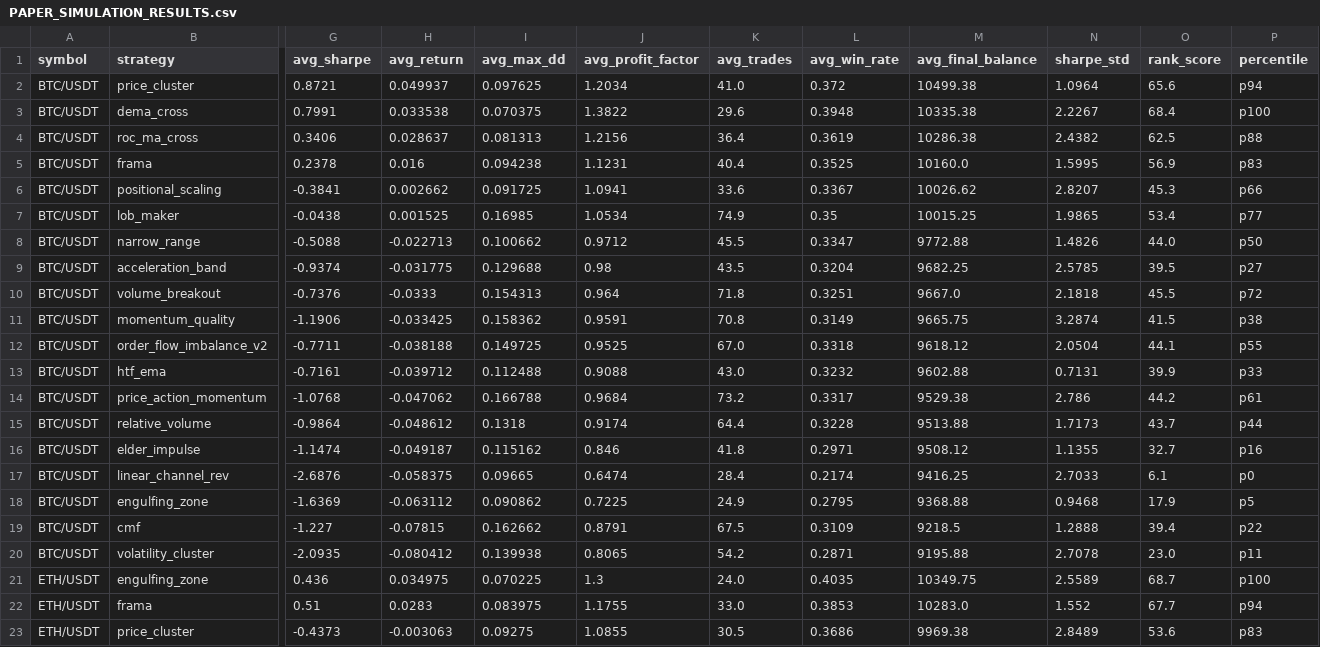
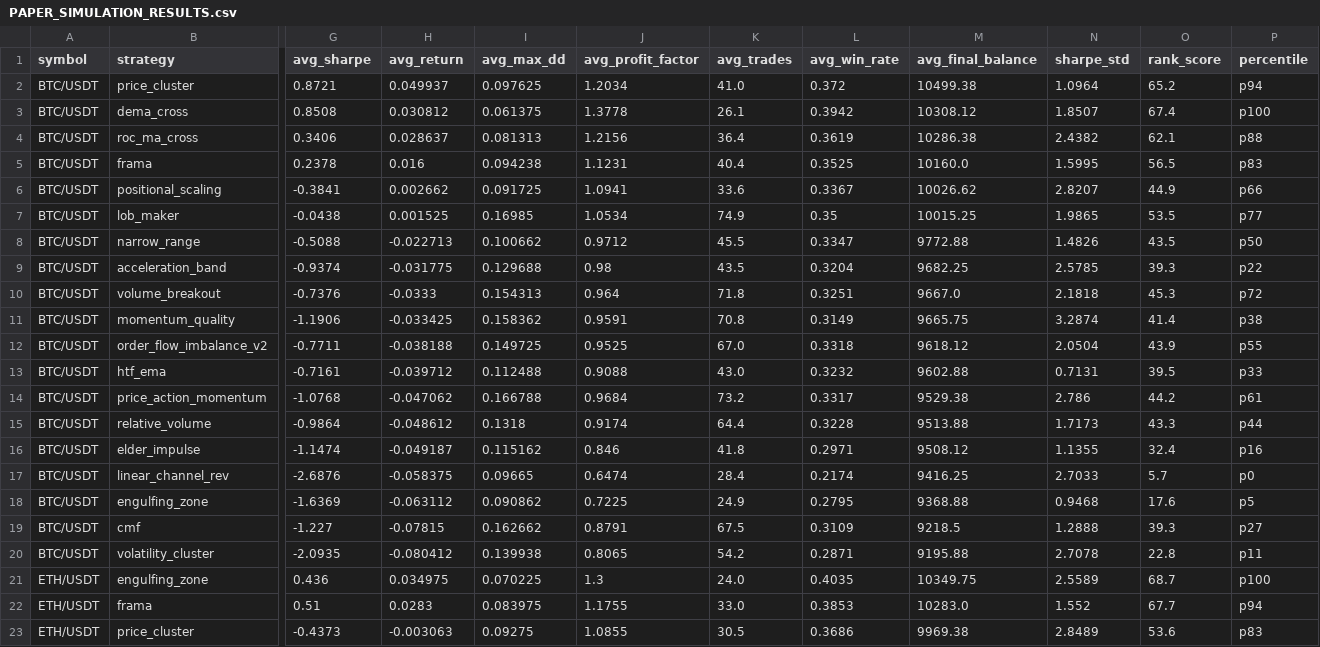
Before and after one commit to tjgus108/Trading, a CSV file: .claude-state/PAPER_SIMULATION_RESULTS.csv, drawn as a sheet; only a part is shown, gaps mark what is left out; the diff covers the shown part only; the diff names each change by its address in the sheet, - before the commit and + after, or states it on an @@ line.

```diff
--- a/.claude-state/PAPER_SIMULATION_RESULTS.csv
+++ b/.claude-state/PAPER_SIMULATION_RESULTS.csv
-O2 (rank_score): 65.6
+O2 (rank_score): 65.2
-G3 (avg_sharpe): 0.7991
+G3 (avg_sharpe): 0.8508
-H3 (avg_return): 0.033538
+H3 (avg_return): 0.030812
-I3 (avg_max_dd): 0.070375
+I3 (avg_max_dd): 0.061375
-J3 (avg_profit_factor): 1.3822
+J3 (avg_profit_factor): 1.3778
-K3 (avg_trades): 29.6
+K3 (avg_trades): 26.1
-L3 (avg_win_rate): 0.3948
+L3 (avg_win_rate): 0.3942
-M3 (avg_final_balance): 10335.38
+M3 (avg_final_balance): 10308.12
-N3 (sharpe_std): 2.2267
+N3 (sharpe_std): 1.8507
-O3 (rank_score): 68.4
+O3 (rank_score): 67.4
-O4 (rank_score): 62.5
+O4 (rank_score): 62.1
-O5 (rank_score): 56.9
+O5 (rank_score): 56.5
-O6 (rank_score): 45.3
+O6 (rank_score): 44.9
-O7 (rank_score): 53.4
+O7 (rank_score): 53.5
-O8 (rank_score): 44.0
+O8 (rank_score): 43.5
-O9 (rank_score): 39.5
+O9 (rank_score): 39.3
-P9 (percentile): p27
+P9 (percentile): p22
-O10 (rank_score): 45.5
+O10 (rank_score): 45.3
-O11 (rank_score): 41.5
+O11 (rank_score): 41.4
-O12 (rank_score): 44.1
+O12 (rank_score): 43.9
-O13 (rank_score): 39.9
+O13 (rank_score): 39.5
-O15 (rank_score): 43.7
+O15 (rank_score): 43.3
-O16 (rank_score): 32.7
+O16 (rank_score): 32.4
-O17 (rank_score): 6.1
+O17 (rank_score): 5.7
-O18 (rank_score): 17.9
+O18 (rank_score): 17.6
-O19 (rank_score): 39.4
+O19 (rank_score): 39.3
-P19 (percentile): p22
+P19 (percentile): p27
-O20 (rank_score): 23.0
+O20 (rank_score): 22.8
```
Also changed, not shown: 1 added row, 1 removed row and 11 edited cells elsewhere in this file, 8 other files.
